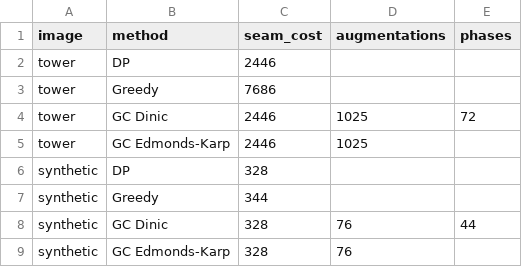
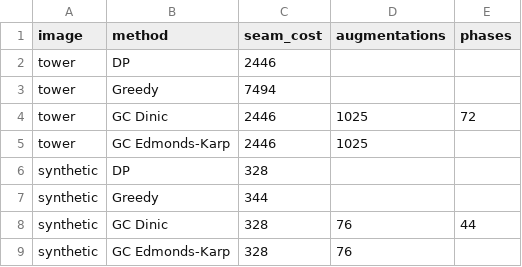
Before and after one commit to gabriel-s-putra-dev/SeamCarvingAlgorithms, a CSV file: docs/GraphCutting/results/seam_cost.csv, drawn as a sheet.

```diff
--- a/docs/GraphCutting/results/seam_cost.csv
+++ b/docs/GraphCutting/results/seam_cost.csv
@@ -2,3 +2,3 @@ image,method,seam_cost,augmentations,phases
 tower,DP,2446,,
-tower,Greedy,7686,,
+tower,Greedy,7494,,
 tower,GC Dinic,2446,1025,72
```
Also changed, not shown: docs/GraphCutting/results/full_resize.csv, docs/GraphCutting/results/memory_usage.csv, 17 other files.
